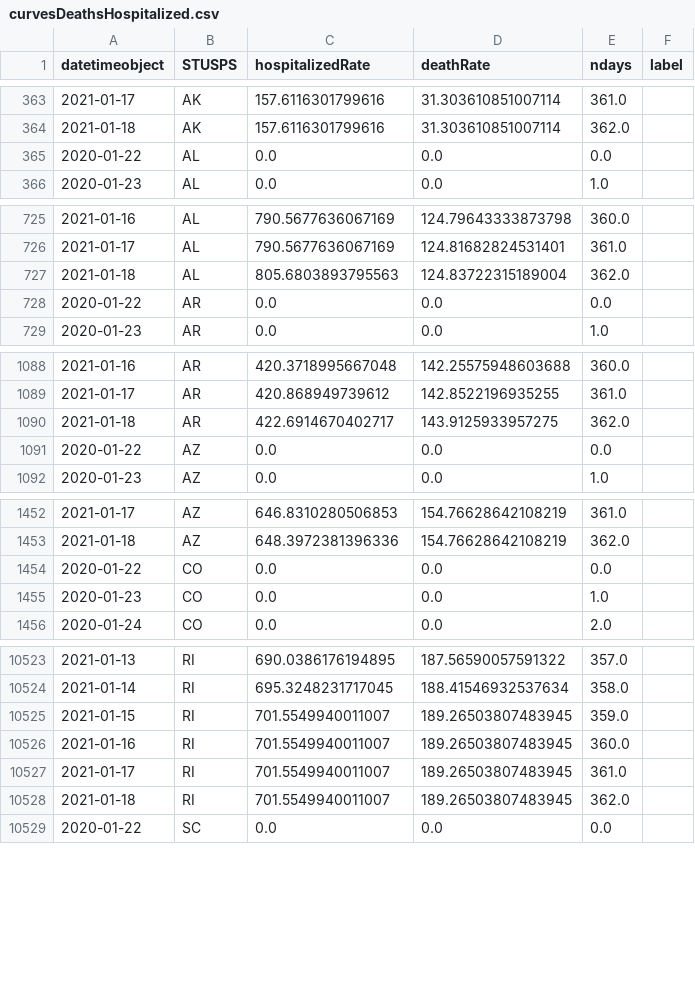
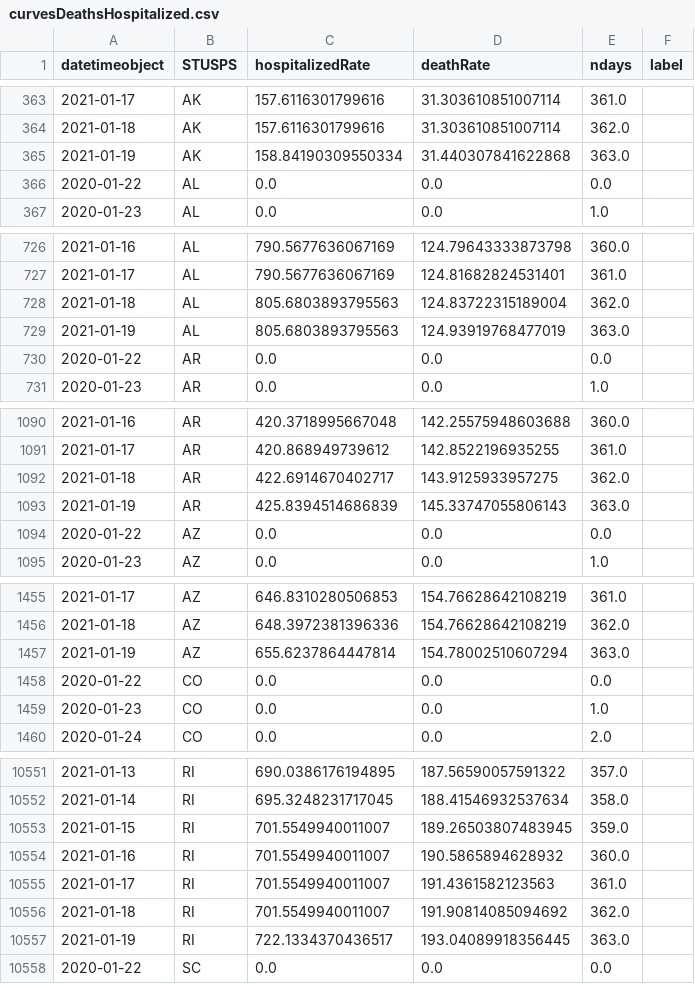
Before and after one commit to briefings/sars, a CSV file: fundamentals/atlantic/warehouse/curvesDeathsHospitalized.csv, drawn as a sheet; only a part is shown, gaps mark what is left out; the diff covers the shown part only.

```diff
--- a/fundamentals/atlantic/warehouse/curvesDeathsHospitalized.csv
+++ b/fundamentals/atlantic/warehouse/curvesDeathsHospitalized.csv
@@ -364,2 +364,3 @@ datetimeobject,STUSPS,hospitalizedRate,deathRate,ndays,label
 2021-01-18,AK,157.6116301799616,31.303610851007114,362.0,
+2021-01-19,AK,158.84190309550334,31.440307841622868,363.0,
 2020-01-22,AL,0.0,0.0,0.0,
@@ -727,2 +728,3 @@ datetimeobject,STUSPS,hospitalizedRate,deathRate,ndays,label
 2021-01-18,AL,805.6803893795563,124.83722315189004,362.0,
+2021-01-19,AL,805.6803893795563,124.93919768477019,363.0,
 2020-01-22,AR,0.0,0.0,0.0,
@@ -1090,2 +1092,3 @@ datetimeobject,STUSPS,hospitalizedRate,deathRate,ndays,label
 2021-01-18,AR,422.6914670402717,143.9125933957275,362.0,
+2021-01-19,AR,425.8394514686839,145.33747055806143,363.0,
 2020-01-22,AZ,0.0,0.0,0.0,
@@ -1453,2 +1456,3 @@ datetimeobject,STUSPS,hospitalizedRate,deathRate,ndays,label
 2021-01-18,AZ,648.3972381396336,154.76628642108219,362.0,
+2021-01-19,AZ,655.6237864447814,154.78002510607294,363.0,
 2020-01-22,CO,0.0,0.0,0.0,
@@ -10525,5 +10553,6 @@ datetimeobject,STUSPS,hospitalizedRate,deathRate,ndays,label
 2021-01-15,RI,701.5549940011007,189.26503807483945,359.0,
-2021-01-16,RI,701.5549940011007,189.26503807483945,360.0,
-2021-01-17,RI,701.5549940011007,189.26503807483945,361.0,
-2021-01-18,RI,701.5549940011007,189.26503807483945,362.0,
+2021-01-16,RI,701.5549940011007,190.5865894628932,360.0,
+2021-01-17,RI,701.5549940011007,191.4361582123563,361.0,
+2021-01-18,RI,701.5549940011007,191.90814085094692,362.0,
+2021-01-19,RI,722.1334370436517,193.04089918356445,363.0,
 2020-01-22,SC,0.0,0.0,0.0,
```
Also changed, not shown: 32 added rows elsewhere in this file, fundamentals/atlantic/warehouse/curvesDeathsPositives.csv, fundamentals/atlantic/warehouse/curvesDeathsTests.csv, 7 other files.
